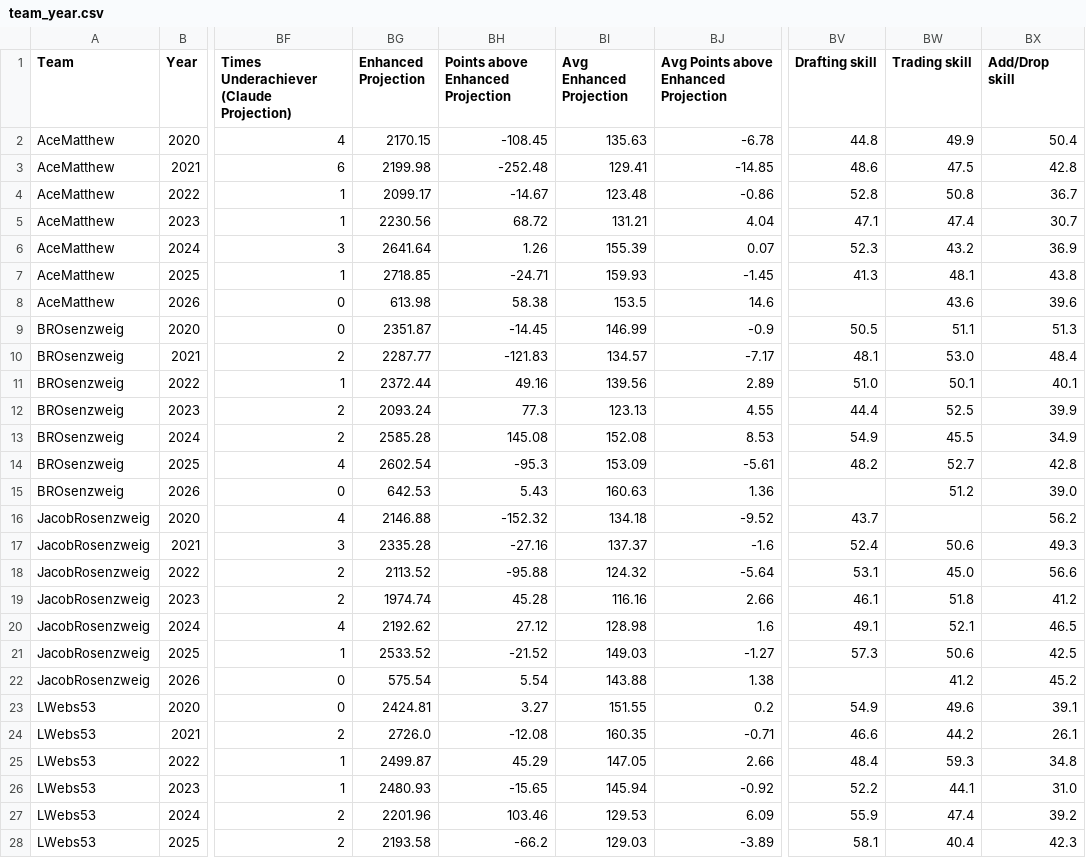
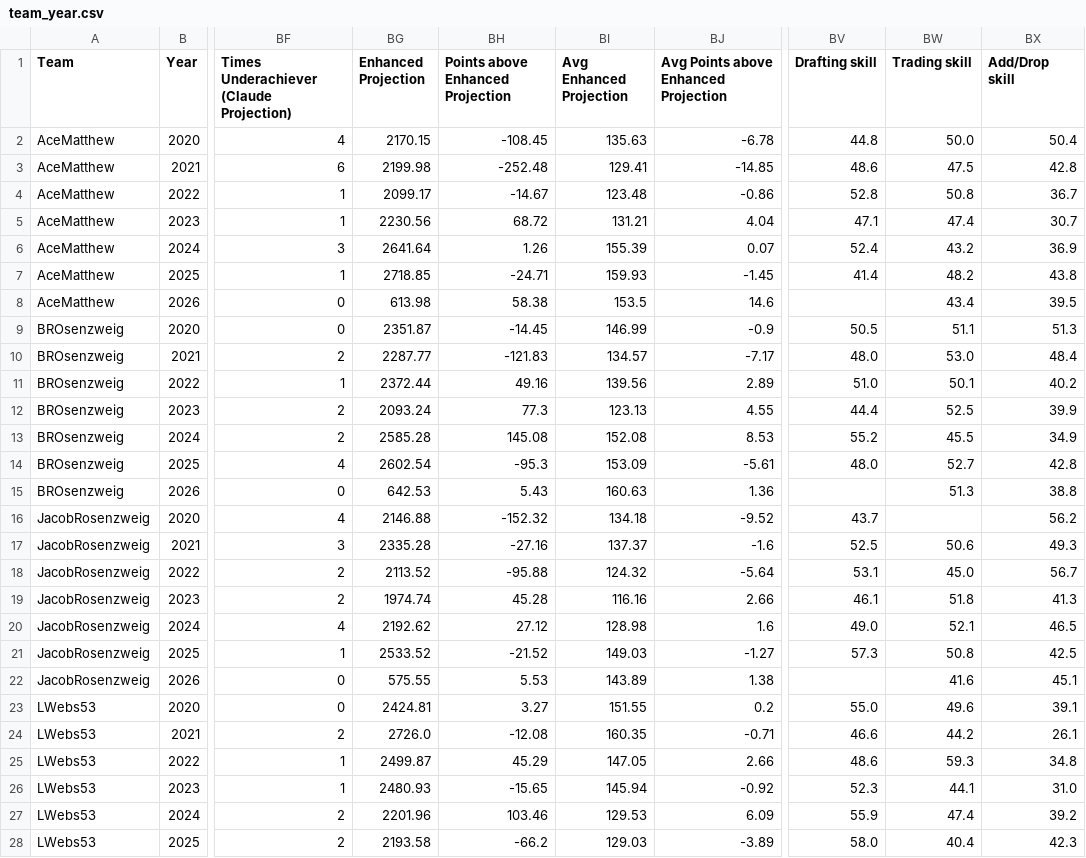
Before and after one commit to Oliverwkw/LOTG-Stats, a CSV file: exports/team_year.csv, drawn as a sheet; only a part is shown, gaps mark what is left out; the diff covers the shown part only; the diff names each change by its address in the sheet, - before the commit and + after, or states it on an @@ line.

```diff
--- a/exports/team_year.csv
+++ b/exports/team_year.csv
-BW2 (Trading skill): 49.9
+BW2 (Trading skill): 50.0
-BV6 (Drafting skill): 52.3
+BV6 (Drafting skill): 52.4
-BV7 (Drafting skill): 41.3
+BV7 (Drafting skill): 41.4
-BW7 (Trading skill): 48.1
+BW7 (Trading skill): 48.2
-BW8 (Trading skill): 43.6
+BW8 (Trading skill): 43.4
-BX8 (Add/Drop skill): 39.6
+BX8 (Add/Drop skill): 39.5
-BV10 (Drafting skill): 48.1
+BV10 (Drafting skill): 48.0
-BX11 (Add/Drop skill): 40.1
+BX11 (Add/Drop skill): 40.2
-BV13 (Drafting skill): 54.9
+BV13 (Drafting skill): 55.2
-BV14 (Drafting skill): 48.2
+BV14 (Drafting skill): 48.0
-BW15 (Trading skill): 51.2
+BW15 (Trading skill): 51.3
-BX15 (Add/Drop skill): 39.0
+BX15 (Add/Drop skill): 38.8
-BV17 (Drafting skill): 52.4
+BV17 (Drafting skill): 52.5
-BX18 (Add/Drop skill): 56.6
+BX18 (Add/Drop skill): 56.7
-BX19 (Add/Drop skill): 41.2
+BX19 (Add/Drop skill): 41.3
-BV20 (Drafting skill): 49.1
+BV20 (Drafting skill): 49.0
-BW21 (Trading skill): 50.6
+BW21 (Trading skill): 50.8
-BG22 (Enhanced Projection): 575.54
+BG22 (Enhanced Projection): 575.55
-BH22 (Points above Enhanced Projection): 5.54
+BH22 (Points above Enhanced Projection): 5.53
-BI22 (Avg Enhanced Projection): 143.88
+BI22 (Avg Enhanced Projection): 143.89
-BW22 (Trading skill): 41.2
+BW22 (Trading skill): 41.6
-BX22 (Add/Drop skill): 45.2
+BX22 (Add/Drop skill): 45.1
-BV23 (Drafting skill): 54.9
+BV23 (Drafting skill): 55.0
-BV25 (Drafting skill): 48.4
+BV25 (Drafting skill): 48.6
-BV26 (Drafting skill): 52.2
+BV26 (Drafting skill): 52.3
-BV28 (Drafting skill): 58.1
+BV28 (Drafting skill): 58.0
```
Also changed, not shown: 37 edited cells elsewhere in this file, exports/league_all_time.csv, exports/league_week.csv, 45 other files.
